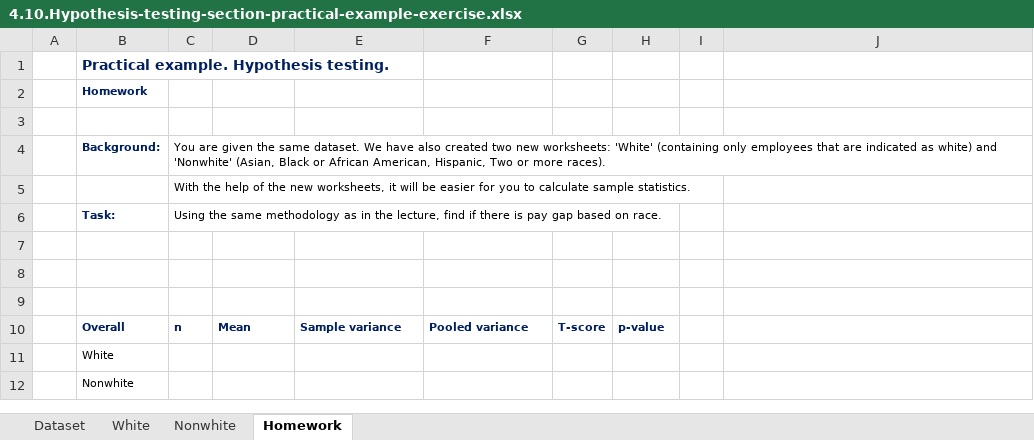
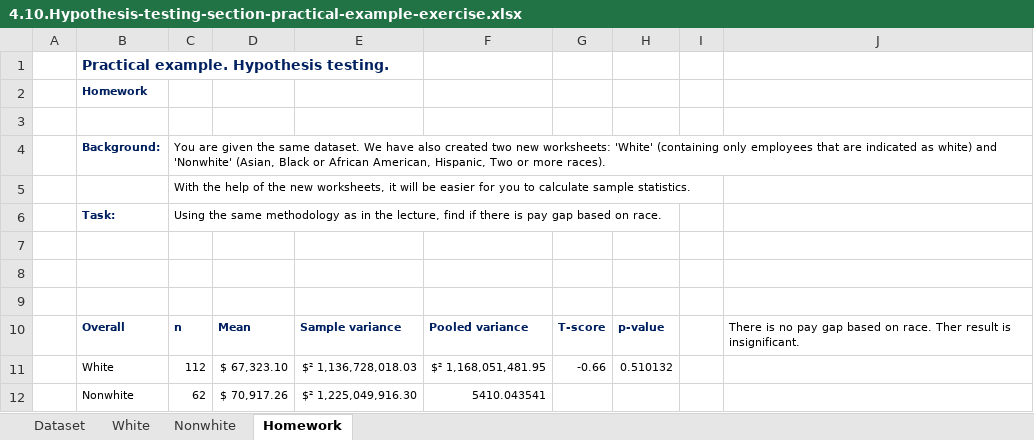
Before and after one commit to manuelvigarcia/datascience_bootcamp, an Excel workbook: resources/Part_3_Statistics/S21_L136/4.10.Hypothesis-testing-section-practical-example-exercise.xlsx, sheet Homework, drawn as a sheet; values as stored, in another font and other column widths than the file's, no borders; removed rows and columns are numbered as before the commit, all else as after; the diff names each change by its address in the sheet, - before the commit and + after, or states it on an @@ line.

```diff
--- a/resources/Part_3_Statistics/S21_L136/4.10.Hypothesis-testing-section-practical-example-exercise.xlsx (sheet Homework)
+++ b/resources/Part_3_Statistics/S21_L136/4.10.Hypothesis-testing-section-practical-example-exercise.xlsx (sheet Homework)
-J10: (empty)
+J10: There is no pay gap based on race. Ther result is insignificant.
-row 11:  | White
-row 12:  | Nonwhite
+row 11:  | White | 112 | $ 67,323.10 | $² 1,136,728,018.03 | $² 1,168,051,481.95 | -0.66 | 0.510132
+row 12:  | Nonwhite | 62 | $ 70,917.26 | $² 1,225,049,916.30 | 5410.043541
```
Also changed, not shown: sheet White, sheet Dataset, resources/Part_3_Statistics/S20_L134/4.9.Test-for-the-mean.Independent-samples-Part-2-exercise-2.xlsx, 1 other file.
